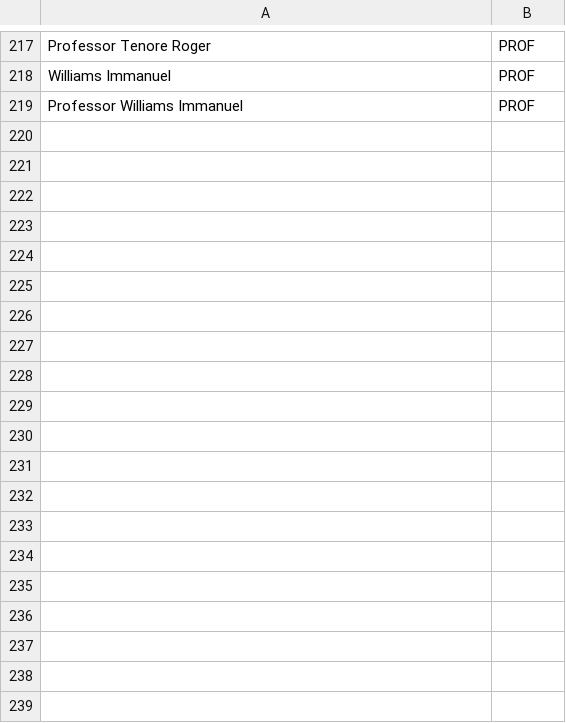
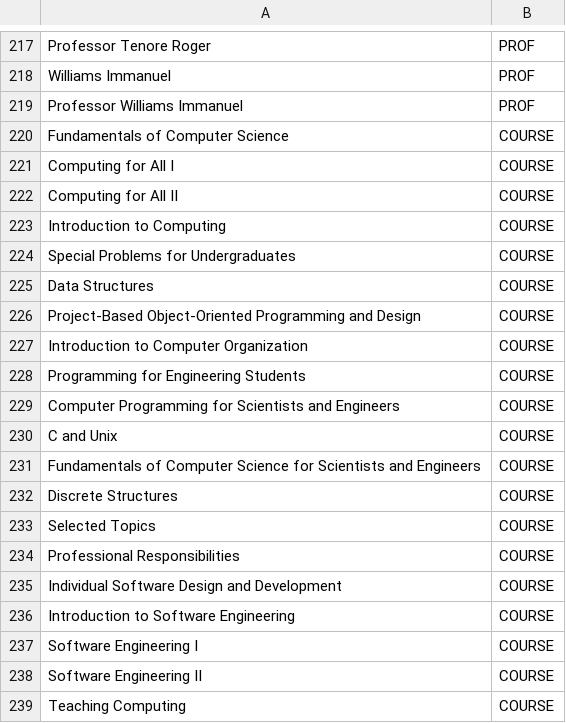
Before and after one commit to klau24/CSChatBot, a CSV file: entity_data.csv, drawn as a sheet; only a part is shown, gaps mark what is left out; the diff covers the shown part only; the diff names each change by its address in the sheet, - before the commit and + after, or states it on an @@ line.

Commit message:
Added some course names and non-entity nouns to increase accuracy of classifier

```diff
--- a/entity_data.csv
+++ b/entity_data.csv
+row 220: Fundamentals of Computer Science | COURSE
+row 221: Computing for All I | COURSE
+row 222: Computing for All II | COURSE
+row 223: Introduction to Computing | COURSE
+row 224: Special Problems for Undergraduates | COURSE
+row 225: Data Structures | COURSE
+row 226: Project-Based Object-Oriented Programming and Design | COURSE
+row 227: Introduction to Computer Organization | COURSE
+row 228: Programming for Engineering Students | COURSE
+row 229: Computer Programming for Scientists and Engineers | COURSE
+row 230: C and Unix | COURSE
+row 231: Fundamentals of Computer Science for Scientists and Engineers | COURSE
+row 232: Discrete Structures | COURSE
+row 233: Selected Topics | COURSE
+row 234: Professional Responsibilities | COURSE
+row 235: Individual Software Design and Development | COURSE
+row 236: Introduction to Software Engineering | COURSE
+row 237: Software Engineering I | COURSE
+row 238: Software Engineering II | COURSE
+row 239: Teaching Computing | COURSE
```
Also changed, not shown: 49 added rows elsewhere in this file.
